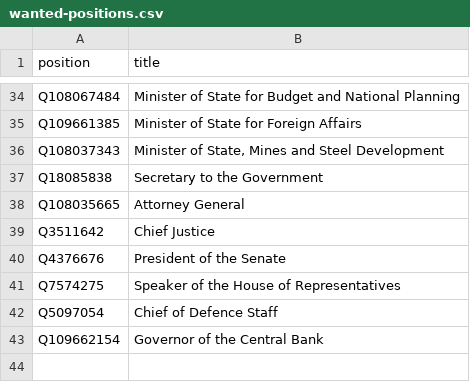
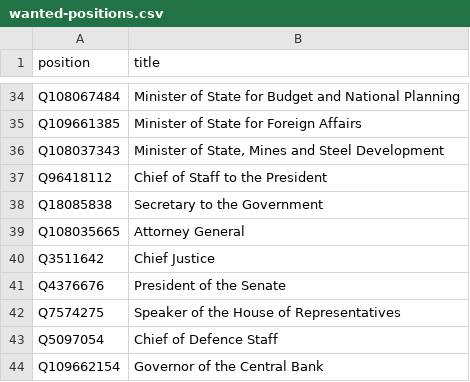
Before and after one commit to every-politician-scrapers/nigeria, a CSV file: wikidata/wanted-positions.csv, drawn as a sheet; only a part is shown, gaps mark what is left out; the diff names each change by its address in the sheet, - before the commit and + after, or states it on an @@ line.

Commit message:
compare Chief of Staff to the President

```diff
--- a/wikidata/wanted-positions.csv
+++ b/wikidata/wanted-positions.csv
+row 37: Q96418112 | Chief of Staff to the President
```
Also changed, not shown: 9 other files.
